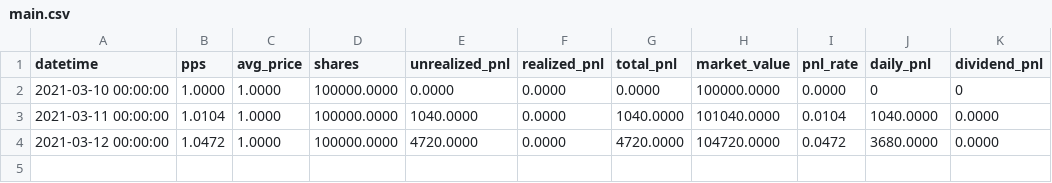
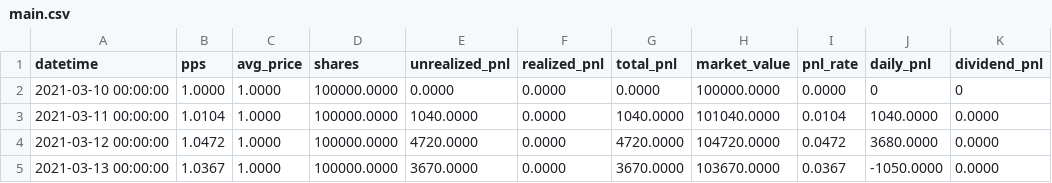
Before and after one commit to share-fund/fund-data, a CSV file: jiuyao/91_2106/accounts/91/main.csv, drawn as a sheet; the diff names each change by its address in the sheet, - before the commit and + after, or states it on an @@ line.

```diff
--- a/jiuyao/91_2106/accounts/91/main.csv
+++ b/jiuyao/91_2106/accounts/91/main.csv
+row 5: 2021-03-13 00:00:00 | 1.0367 | 1.0000 | 100000.0000 | 3670.0000 | 0.0000 | 3670.0000 | 103670.0000 | 0.0367 | -1050.0000 | 0.0000
```
Also changed, not shown: 15 other files.
